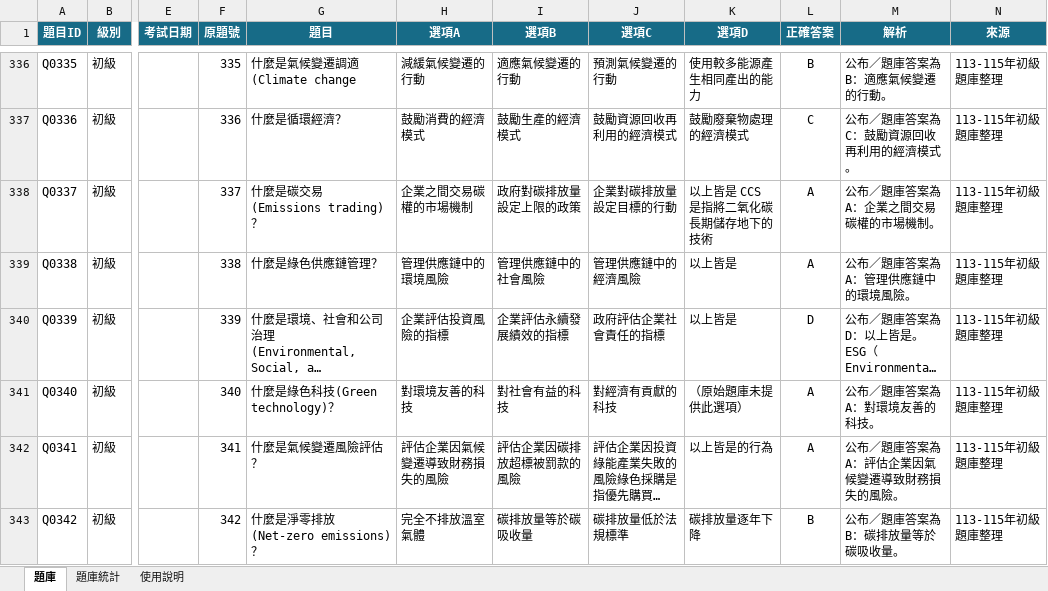
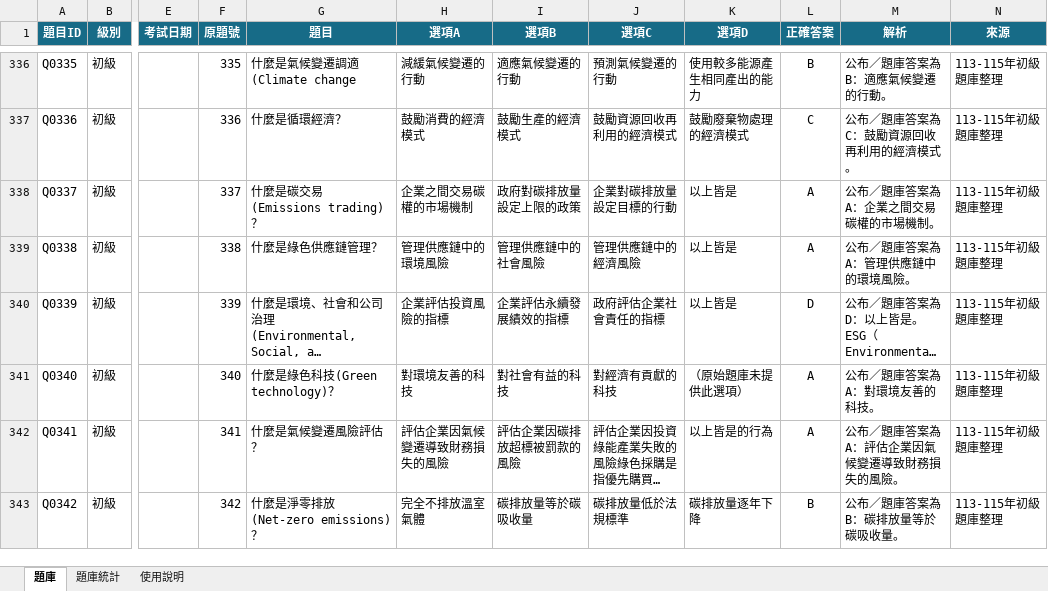
Before and after one commit to 3311231021/practice, an Excel workbook: questions.xlsx, sheet 題庫, drawn as a sheet; only a part is shown, gaps mark what is left out; long unchanged cells end in …; values as stored, in another font and other column widths than the file's, no borders; table styles not drawn; the diff names each change by its address in the sheet, - before the commit and + after, or states it on an @@ line.

Commit message:
Add files via upload

```diff
--- a/questions.xlsx (sheet 題庫)
+++ b/questions.xlsx (sheet 題庫)
-K338 (選項D): 以上皆是 CCS 是指將二氧化碳長期儲存地下的技術
+K338 (選項D): 以上皆是
```
